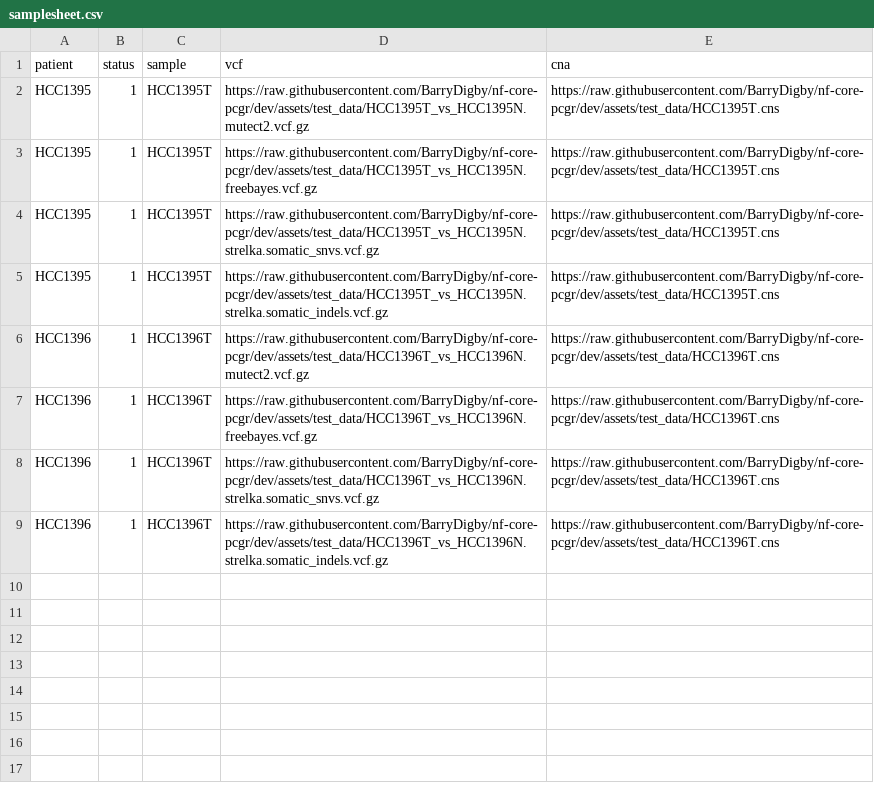
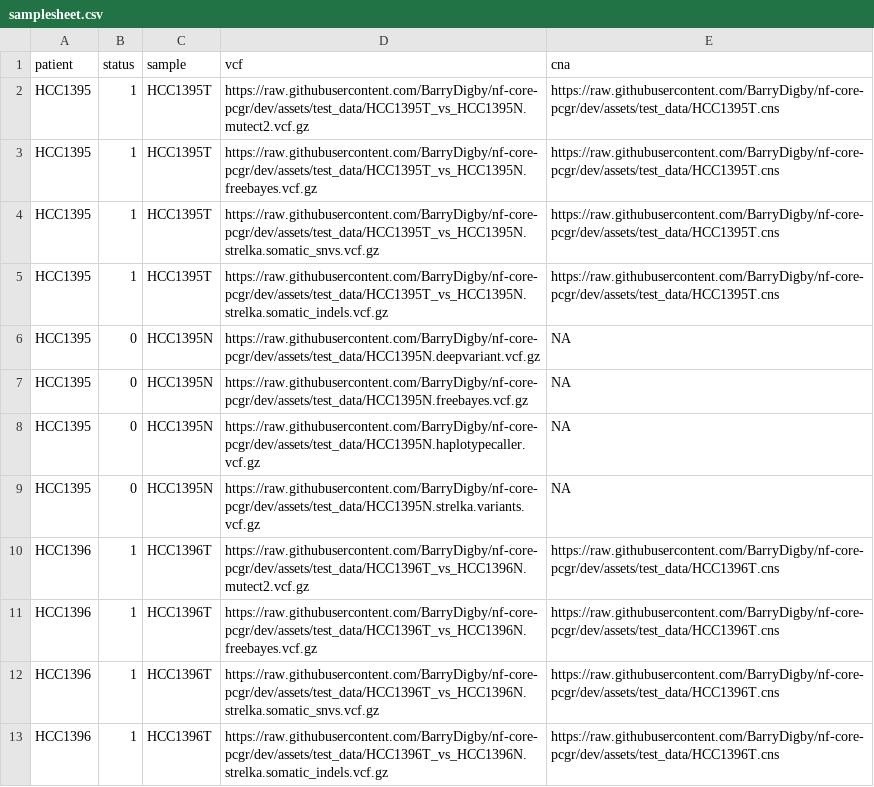
Before and after one commit to BarryDigby/nf-pcgr, a CSV file: assets/test_data/samplesheet.csv, drawn as a sheet.

Commit message:
test data CPSR sample

```diff
--- a/assets/test_data/samplesheet.csv
+++ b/assets/test_data/samplesheet.csv
@@ -5,2 +5,6 @@ HCC1395,1,HCC1395T,https://raw.githubusercontent.com/BarryDigby/nf-core-pcgr/dev
 HCC1395,1,HCC1395T,https://raw.githubusercontent.com/BarryDigby/nf-core-pcgr/dev/assets/test_data/HCC1395T_vs_HCC1395N.strelka.somatic_indels.vcf.gz,https://raw.githubusercontent.com/BarryDigby/nf-core-pcgr/dev/assets/test_data/HCC1395T.cns
+HCC1395,0,HCC1395N,https://raw.githubusercontent.com/BarryDigby/nf-core-pcgr/dev/assets/test_data/HCC1395N.deepvariant.vcf.gz,NA
+HCC1395,0,HCC1395N,https://raw.githubusercontent.com/BarryDigby/nf-core-pcgr/dev/assets/test_data/HCC1395N.freebayes.vcf.gz,NA
+HCC1395,0,HCC1395N,https://raw.githubusercontent.com/BarryDigby/nf-core-pcgr/dev/assets/test_data/HCC1395N.haplotypecaller.vcf.gz,NA
+HCC1395,0,HCC1395N,https://raw.githubusercontent.com/BarryDigby/nf-core-pcgr/dev/assets/test_data/HCC1395N.strelka.variants.vcf.gz,NA
 HCC1396,1,HCC1396T,https://raw.githubusercontent.com/BarryDigby/nf-core-pcgr/dev/assets/test_data/HCC1396T_vs_HCC1396N.mutect2.vcf.gz,https://raw.githubusercontent.com/BarryDigby/nf-core-pcgr/dev/assets/test_data/HCC1396T.cns
```
Also changed, not shown: 4 other files.
